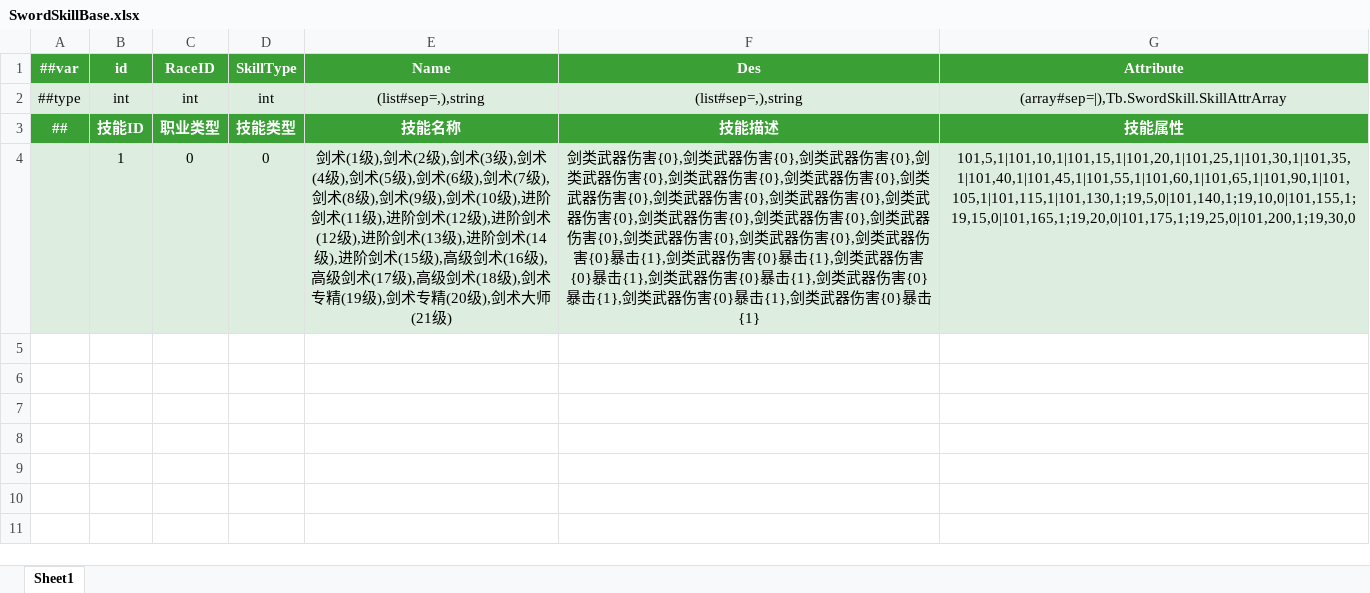
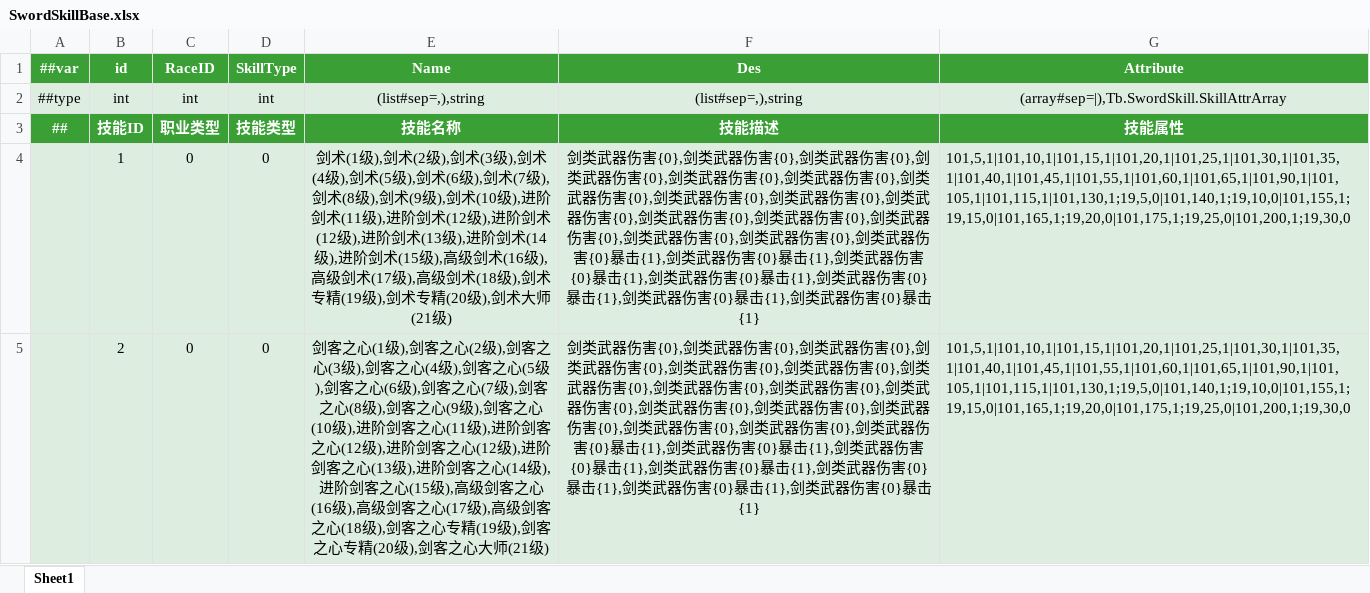
Before and after one commit to QQ1273459693/EmpireOnlineclient, an Excel workbook: Luban/Config/Datas/SwordSkillBase.xlsx, sheet Sheet1, drawn as a sheet; values as stored, in another font and other column widths than the file's, no borders; the diff names each change by its address in the sheet, - before the commit and + after, or states it on an @@ line.

```diff
--- a/Luban/Config/Datas/SwordSkillBase.xlsx (sheet Sheet1)
+++ b/Luban/Config/Datas/SwordSkillBase.xlsx (sheet Sheet1)
-G4 alignment: center
+G4 alignment: left
+row 5:  | 2 | 0 | 0 | 剑客之心(1级),剑客之心(2级),剑客之心(3级),剑客之心(4级),剑客之心(5级),剑客之心(6级),剑客之心(7级),剑客之心(8级),剑客之心(9级),剑客之心(10级),进阶剑客之心(11级),进阶剑客之心(12级),进阶剑客之心(12级),进阶剑客之心(13级),进阶剑客之心(14级),进阶剑客之心(15级),高级剑客之心(16级),高级剑客之心(17级),高级剑客之心(18级),剑客之心专精(19级),剑客之心专精(20级),剑客之心大师(21级) | 剑类武器伤害{0},剑类武器伤害{0},剑类武器伤害{0},剑类武器伤害{0},剑类武器伤害{0},剑类武器伤害{0},剑类武器伤害{0},剑类武器伤害{0},剑类武器伤害{0},剑类武器伤害{0},剑类武器伤害{0},剑类武器伤害{0},剑类武器伤害{0},剑类武器伤害{0},剑类武器伤害{0},剑类武器伤害{0}暴击{1},剑类武器伤害{0}暴击{1},剑类武器伤害{0}暴击{1},剑类武器伤害{0}暴击{1},剑类武器伤害{0}暴击{1},剑类武器伤害{0}暴击{1},剑类武器伤害{0}暴击{1} | 101,5,1|101,10,1|101,15,1|101,20,1|101,25,1|101,30,1|101,35,1|101,40,1|101,45,1|101,55,1|101,60,1|101,65,1|101,90,1|101,105,1|101,115,1|101,130,1;19,5,0|101,140,1;19,10,0|101,155,1;19,15,0|101,165,1;19,20,0|101,175,1;19,25,0|101,200,1;19,30,0
```
Also changed, not shown: 33 other files.
